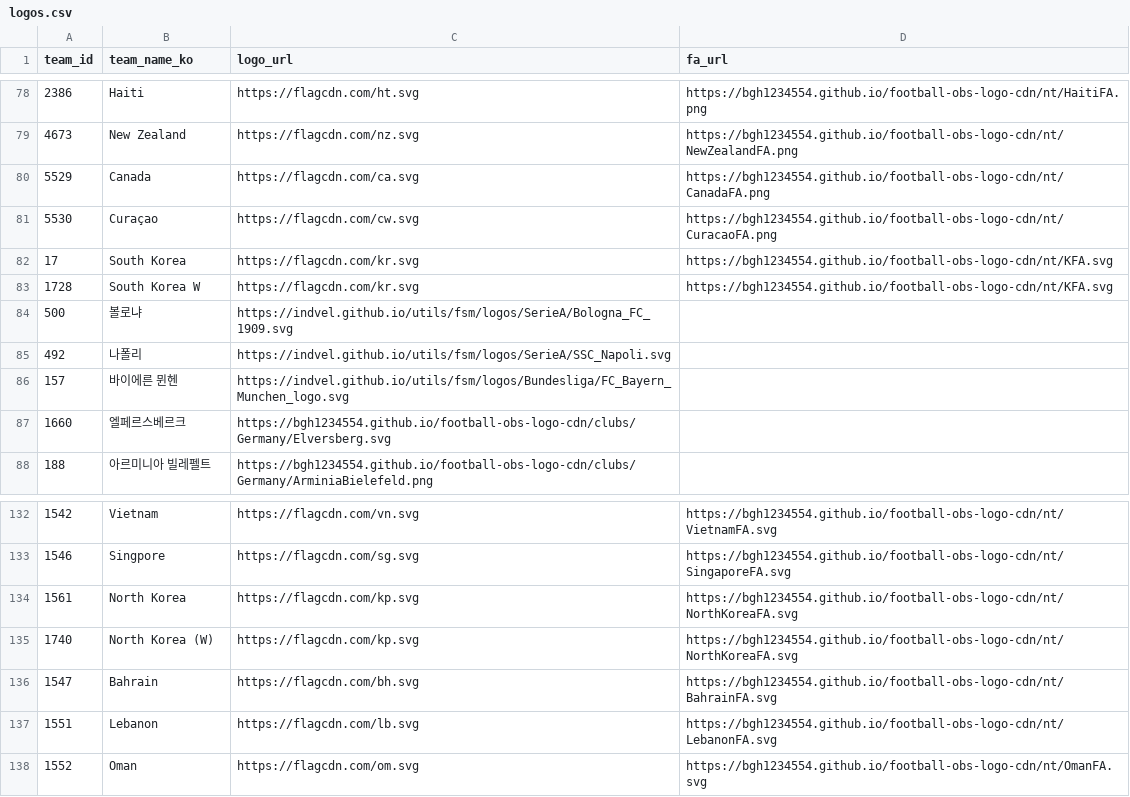
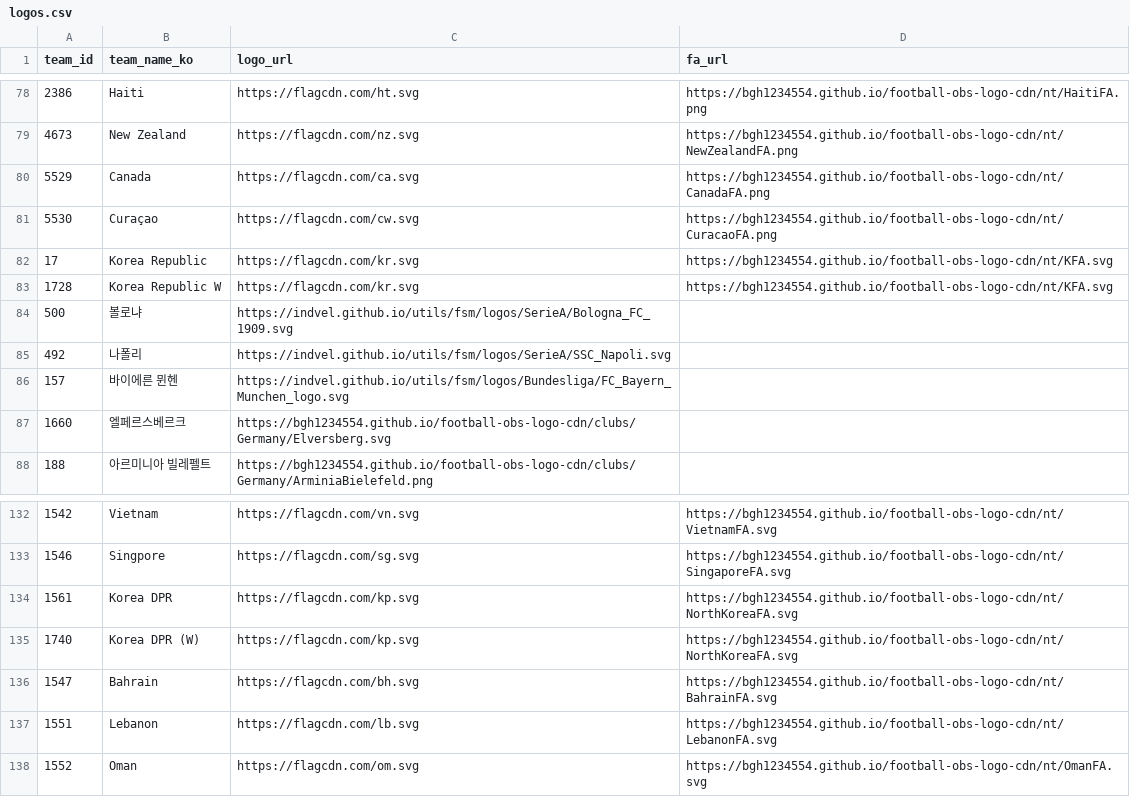
Before and after one commit to bgh1234554/football-obs-backend, a CSV file: src/main/resources/data/logos.csv, drawn as a sheet; only a part is shown, gaps mark what is left out.

```diff
--- a/src/main/resources/data/logos.csv
+++ b/src/main/resources/data/logos.csv
@@ -81,4 +81,4 @@ team_id, team_name_ko, logo_url, fa_url
 5530,Curaçao,https://flagcdn.com/cw.svg,https://bgh1234554.github.io/football-obs-logo-cdn/nt/CuracaoFA.png
-17,South Korea,https://flagcdn.com/kr.svg,https://bgh1234554.github.io/football-obs-logo-cdn/nt/KFA.svg
-1728,South Korea W,https://flagcdn.com/kr.svg,https://bgh1234554.github.io/football-obs-logo-cdn/nt/KFA.svg
+17,Korea Republic,https://flagcdn.com/kr.svg,https://bgh1234554.github.io/football-obs-logo-cdn/nt/KFA.svg
+1728,Korea Republic W,https://flagcdn.com/kr.svg,https://bgh1234554.github.io/football-obs-logo-cdn/nt/KFA.svg
 500,볼로냐,https://indvel.github.io/utils/fsm/logos/SerieA/Bologna_FC_1909.svg,
@@ -133,4 +133,4 @@ team_id, team_name_ko, logo_url, fa_url
 1546,Singpore,https://flagcdn.com/sg.svg,https://bgh1234554.github.io/football-obs-logo-cdn/nt/SingaporeFA.svg
-1561,North Korea,https://flagcdn.com/kp.svg,https://bgh1234554.github.io/football-obs-logo-cdn/nt/NorthKoreaFA.svg
-1740,North Korea (W),https://flagcdn.com/kp.svg,https://bgh1234554.github.io/football-obs-logo-cdn/nt/NorthKoreaFA.svg
+1561,Korea DPR,https://flagcdn.com/kp.svg,https://bgh1234554.github.io/football-obs-logo-cdn/nt/NorthKoreaFA.svg
+1740,Korea DPR (W),https://flagcdn.com/kp.svg,https://bgh1234554.github.io/football-obs-logo-cdn/nt/NorthKoreaFA.svg
 1547,Bahrain,https://flagcdn.com/bh.svg,https://bgh1234554.github.io/football-obs-logo-cdn/nt/BahrainFA.svg
```
Also changed, not shown: src/main/resources/data/teams.csv.
